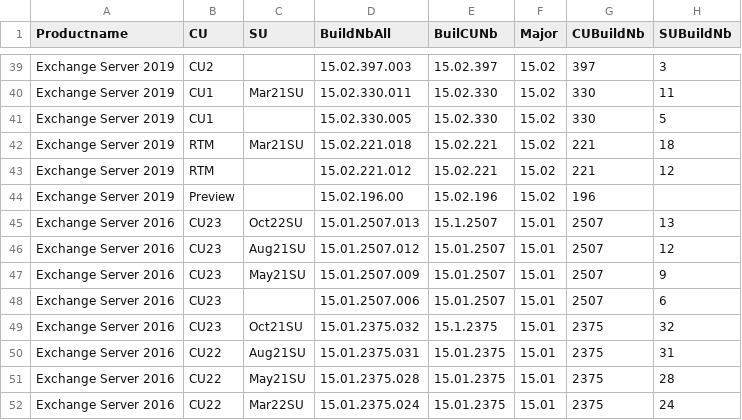
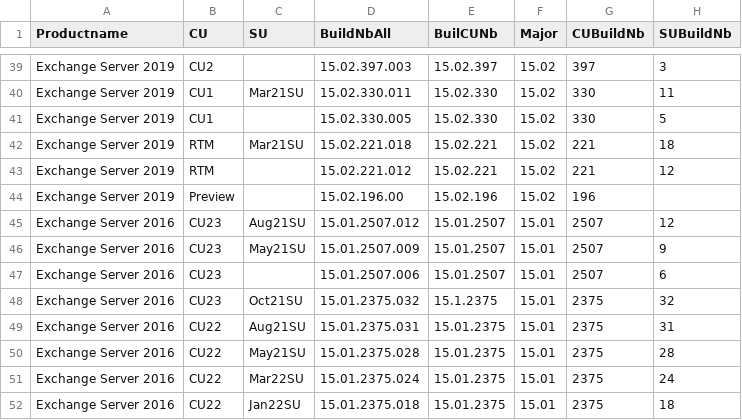
Before and after one commit to nlepagnez/ESI-PublicContent, a CSV file: Operations/Watchlists/ExchBuildNumber.csv, drawn as a sheet; only a part is shown, gaps mark what is left out; the shorter side is filled out with more unchanged rows.

Commit message:
Add files via upload

```diff
--- a/Operations/Watchlists/ExchBuildNumber.csv
+++ b/Operations/Watchlists/ExchBuildNumber.csv
@@ -44,3 +44,2 @@ Exchange Server 2019,RTM,,15.02.221.012,15.02.221,15.02,221,12
 Exchange Server 2019,Preview,,15.02.196.00,15.02.196,15.02,196,
-Exchange Server 2016,CU23,Oct22SU,15.01.2507.013,15.1.2507,15.01,2507,13
 Exchange Server 2016,CU23,Aug21SU,15.01.2507.012,15.01.2507,15.01,2507,12
```
